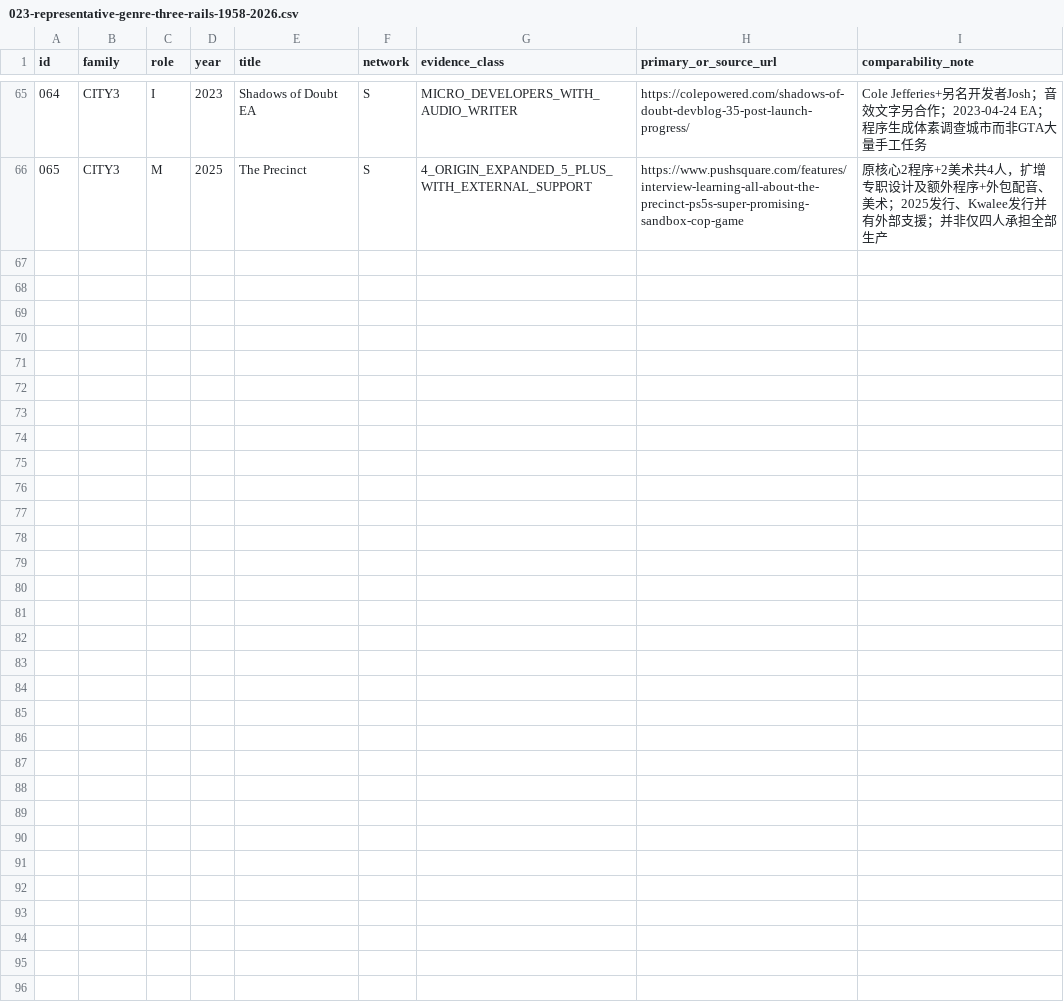
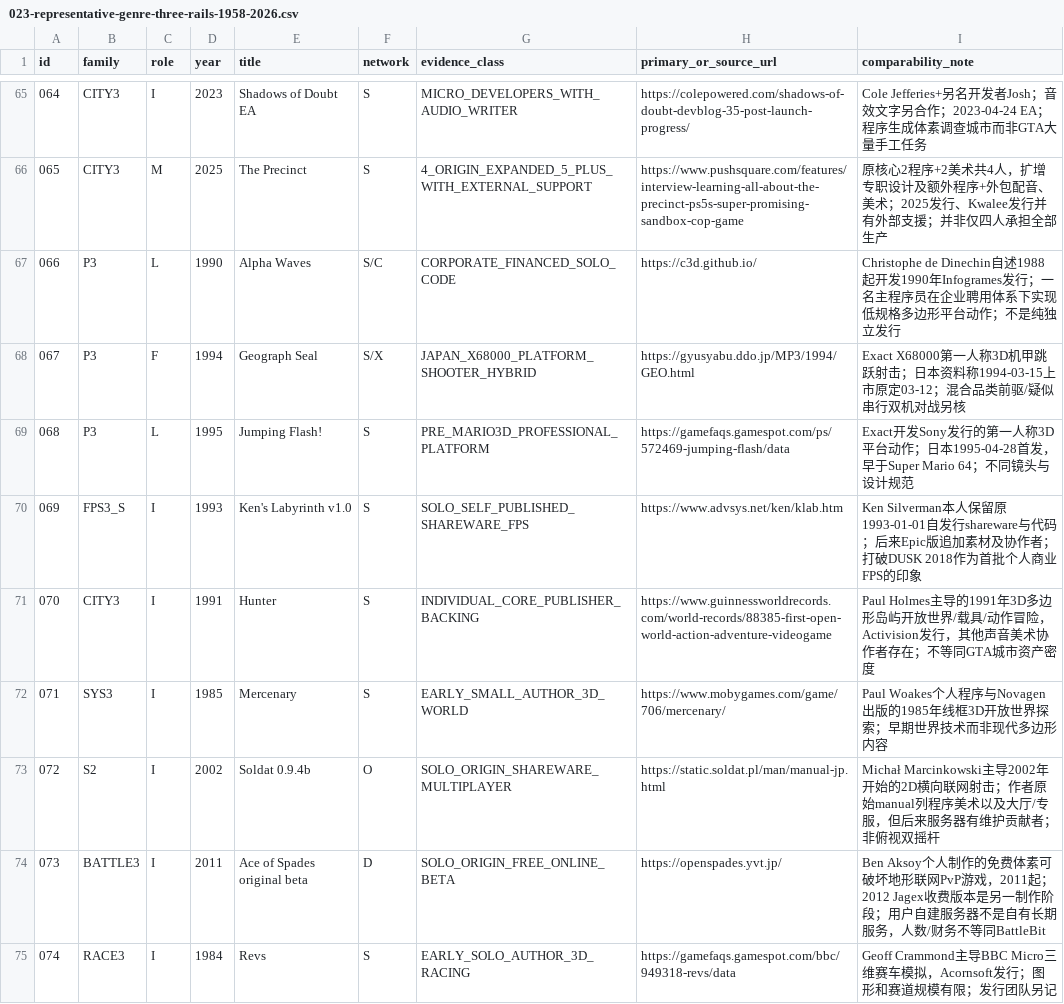
Before and after one commit to TrojanFighter/IndieGameLegendaryHeroes, a CSV file: cross-industry/industrial-revolutions/023-representative-genre-three-rails-1958-2026.csv, drawn as a sheet; only a part is shown, gaps mark what is left out; the diff covers the shown part only.

Commit message:
research: correct pre-2000 technical capability anchors and expose missing strategy, racing and RPG genres; verify author role and online beta limitations

```diff
--- a/cross-industry/industrial-revolutions/023-representative-genre-three-rails-1958-2026.csv
+++ b/cross-industry/industrial-revolutions/023-representative-genre-three-rails-1958-2026.csv
@@ -66 +66,10 @@ id,family,role,year,title,network,evidence_class,primary_or_source_url,comparabi
 065,CITY3,M,2025,The Precinct,S,4_ORIGIN_EXPANDED_5_PLUS_WITH_EXTERNAL_SUPPORT,https://www.pushsquare.com/features/interview-learning-all-about-the-precinct-ps5s-super-promising-sandbox-cop-game,原核心2程序+2美术共4人，扩增专职设计及额外程序+外包配音、美术；2025发行、Kwalee发行并有外部支援；并非仅四人承担全部生产
+066,P3,L,1990,Alpha Waves,S/C,CORPORATE_FINANCED_SOLO_CODE,https://c3d.github.io/,Christophe de Dinechin自述1988起开发1990年Infogrames发行；一名主程序员在企业聘用体系下实现低规格多边形平台动作；不是纯独立发行
+067,P3,F,1994,Geograph Seal,S/X,JAPAN_X68000_PLATFORM_SHOOTER_HYBRID,https://gyusyabu.ddo.jp/MP3/1994/GEO.html,Exact X68000第一人称3D机甲跳跃射击；日本资料称1994-03-15上市原定03-12；混合品类前驱/疑似串行双机对战另核
+068,P3,L,1995,Jumping Flash!,S,PRE_MARIO3D_PROFESSIONAL_PLATFORM,https://gamefaqs.gamespot.com/ps/572469-jumping-flash/data,Exact开发Sony发行的第一人称3D平台动作；日本1995-04-28首发，早于Super Mario 64；不同镜头与设计规范
+069,FPS3_S,I,1993,Ken's Labyrinth v1.0,S,SOLO_SELF_PUBLISHED_SHAREWARE_FPS,https://www.advsys.net/ken/klab.htm,Ken Silverman本人保留原1993-01-01自发行shareware与代码；后来Epic版追加素材及协作者；打破DUSK 2018作为首批个人商业FPS的印象
+070,CITY3,I,1991,Hunter,S,INDIVIDUAL_CORE_PUBLISHER_BACKING,https://www.guinnessworldrecords.com/world-records/88385-first-open-world-action-adventure-videogame,Paul Holmes主导的1991年3D多边形岛屿开放世界/载具/动作冒险，Activision发行，其他声音美术协作者存在；不等同GTA城市资产密度
+071,SYS3,I,1985,Mercenary,S,EARLY_SMALL_AUTHOR_3D_WORLD,https://www.mobygames.com/game/706/mercenary/,Paul Woakes个人程序与Novagen出版的1985年线框3D开放世界探索；早期世界技术而非现代多边形内容
+072,S2,I,2002,Soldat 0.9.4b,O,SOLO_ORIGIN_SHAREWARE_MULTIPLAYER,https://static.soldat.pl/man/manual-jp.html,Michał Marcinkowski主导2002年开始的2D横向联网射击；作者原始manual列程序美术以及大厅/专服，但后来服务器有维护贡献者；非俯视双摇杆
+073,BATTLE3,I,2011,Ace of Spades original beta,D,SOLO_ORIGIN_FREE_ONLINE_BETA,https://openspades.yvt.jp/,Ben Aksoy个人制作的免费体素可破坏地形联网PvP游戏，2011起；2012 Jagex收费版本是另一制作阶段；用户自建服务器不是自有长期服务，人数/财务不等同BattleBit
+074,RACE3,I,1984,Revs,S,EARLY_SOLO_AUTHOR_3D_RACING,https://gamefaqs.gamespot.com/bbc/949318-revs/data,Geoff Crammond主导BBC Micro三维赛车模拟，Acornsoft发行；图形和赛道规模有限；发行团队另记
```
Also changed, not shown: 8 added rows elsewhere in this file.
